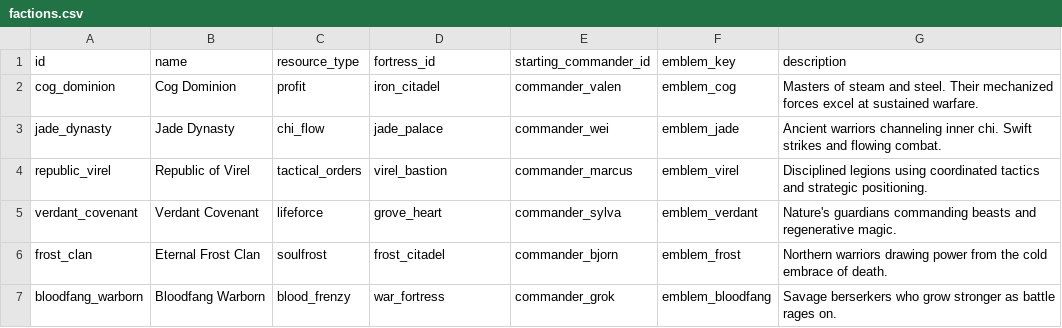
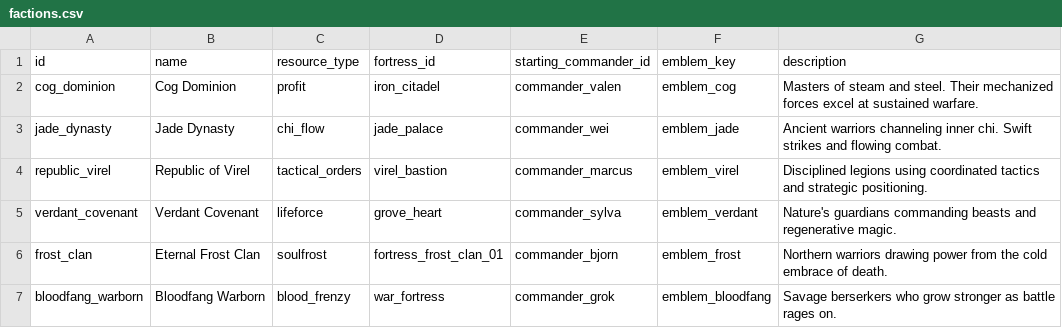
Before and after one commit to ElricStormking/ProjectConquerer, a CSV file: public/data/factions.csv, drawn as a sheet.

```diff
--- a/public/data/factions.csv
+++ b/public/data/factions.csv
@@ -5,3 +5,3 @@ republic_virel,Republic of Virel,tactical_orders,virel_bastion,commander_marcus,
 verdant_covenant,Verdant Covenant,lifeforce,grove_heart,commander_sylva,emblem_verdant,Nature's guardians commanding beasts and regenerative magic.
-frost_clan,Eternal Frost Clan,soulfrost,frost_citadel,commander_bjorn,emblem_frost,Northern warriors drawing power from the cold embrace of death.
+frost_clan,Eternal Frost Clan,soulfrost,fortress_frost_clan_01,commander_bjorn,emblem_frost,Northern warriors drawing power from the cold embrace of death.
 bloodfang_warborn,Bloodfang Warborn,blood_frenzy,war_fortress,commander_grok,emblem_bloodfang,Savage berserkers who grow stronger as battle rages on.
```
Also changed, not shown: public/data/map_nodes.csv, public/data/stages.csv, 49 other files.
